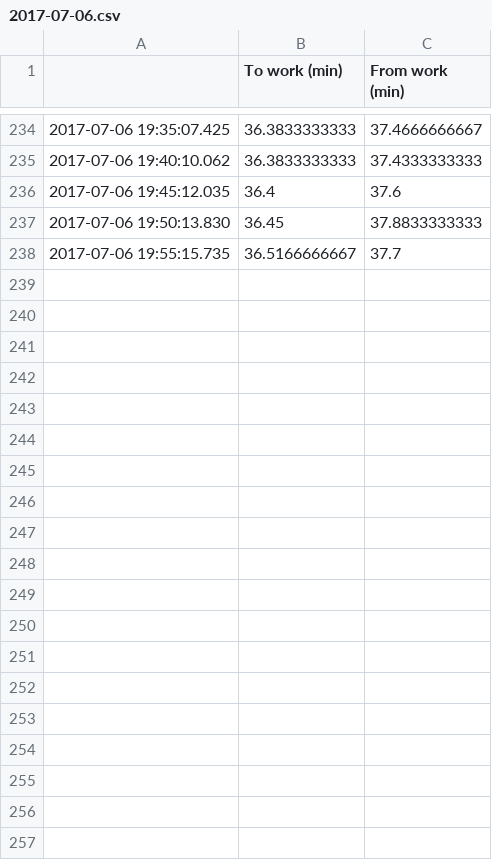
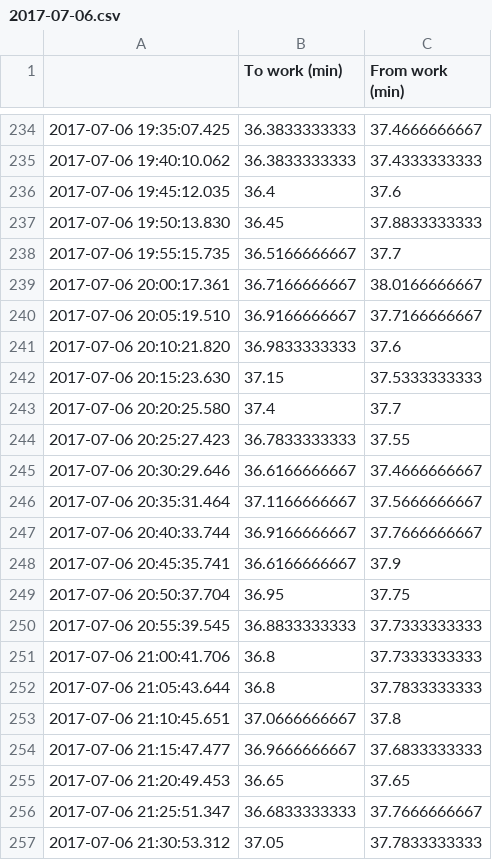
Before and after one commit to jkilver/DrivingTime, a CSV file: Files/2017-07-06.csv, drawn as a sheet; only a part is shown, gaps mark what is left out; the diff covers the shown part only; the diff names each change by its address in the sheet, - before the commit and + after, or states it on an @@ line.

```diff
--- a/Files/2017-07-06.csv
+++ b/Files/2017-07-06.csv
+row 239: 2017-07-06 20:00:17.361 | 36.7166666667 | 38.0166666667
+row 240: 2017-07-06 20:05:19.510 | 36.9166666667 | 37.7166666667
+row 241: 2017-07-06 20:10:21.820 | 36.9833333333 | 37.6
+row 242: 2017-07-06 20:15:23.630 | 37.15 | 37.5333333333
+row 243: 2017-07-06 20:20:25.580 | 37.4 | 37.7
+row 244: 2017-07-06 20:25:27.423 | 36.7833333333 | 37.55
+row 245: 2017-07-06 20:30:29.646 | 36.6166666667 | 37.4666666667
+row 246: 2017-07-06 20:35:31.464 | 37.1166666667 | 37.5666666667
+row 247: 2017-07-06 20:40:33.744 | 36.9166666667 | 37.7666666667
+row 248: 2017-07-06 20:45:35.741 | 36.6166666667 | 37.9
+row 249: 2017-07-06 20:50:37.704 | 36.95 | 37.75
+row 250: 2017-07-06 20:55:39.545 | 36.8833333333 | 37.7333333333
+row 251: 2017-07-06 21:00:41.706 | 36.8 | 37.7333333333
+row 252: 2017-07-06 21:05:43.644 | 36.8 | 37.7833333333
+row 253: 2017-07-06 21:10:45.651 | 37.0666666667 | 37.8
+row 254: 2017-07-06 21:15:47.477 | 36.9666666667 | 37.6833333333
+row 255: 2017-07-06 21:20:49.453 | 36.65 | 37.65
+row 256: 2017-07-06 21:25:51.347 | 36.6833333333 | 37.7666666667
+row 257: 2017-07-06 21:30:53.312 | 37.05 | 37.7833333333
```
Also changed, not shown: 29 added rows elsewhere in this file, 6 other files.
